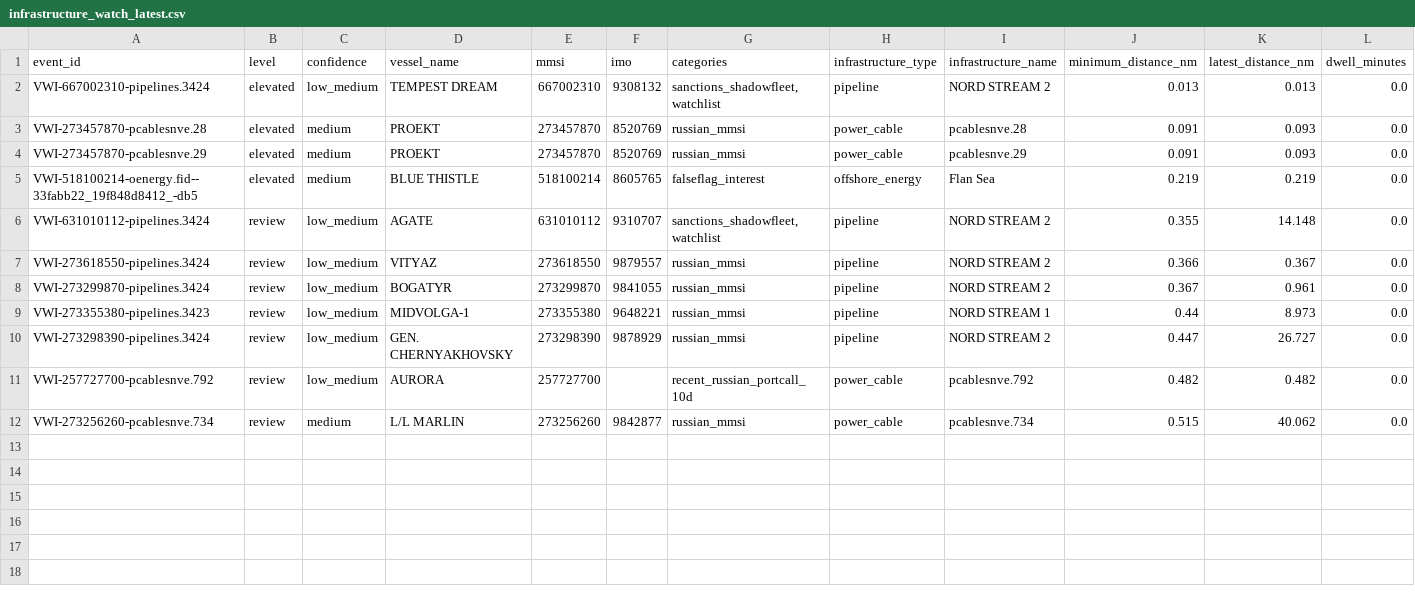
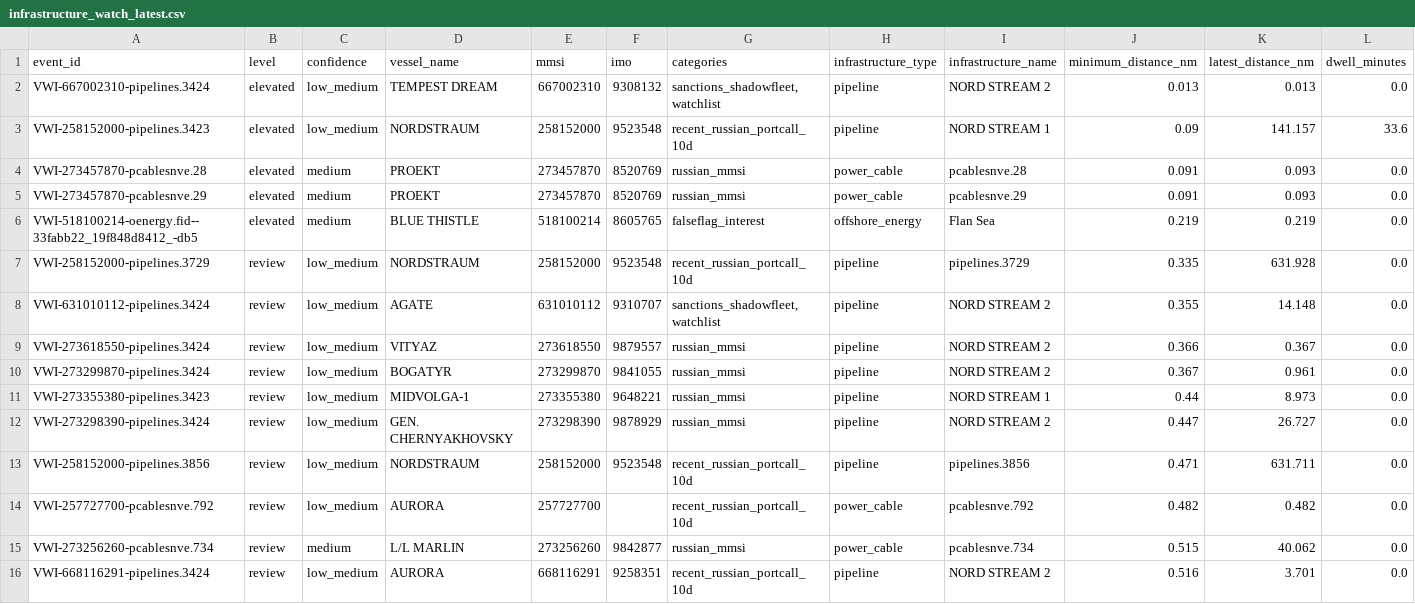
Before and after one commit to mowlsint/VoodooWhiskers, a CSV file: public/downloads/infrastructure_watch_latest.csv, drawn as a sheet; only a part is shown; rows hold the shown columns only; the diff names each change by its address in the sheet, - before the commit and + after, or states it on an @@ line.

```diff
--- a/public/downloads/infrastructure_watch_latest.csv
+++ b/public/downloads/infrastructure_watch_latest.csv
+row 3: VWI-258152000-pipelines.3423 | elevated | low_medium | NORDSTRAUM | 258152000 | 9523548 | recent_russian_portcall_10d | pipeline | NORD STREAM 1 | 0.09 | 141.157 | 33.6
+row 7: VWI-258152000-pipelines.3729 | review | low_medium | NORDSTRAUM | 258152000 | 9523548 | recent_russian_portcall_10d | pipeline | pipelines.3729 | 0.335 | 631.928 | 0.0
+row 13: VWI-258152000-pipelines.3856 | review | low_medium | NORDSTRAUM | 258152000 | 9523548 | recent_russian_portcall_10d | pipeline | pipelines.3856 | 0.471 | 631.711 | 0.0
+row 16: VWI-668116291-pipelines.3424 | review | low_medium | AURORA | 668116291 | 9258351 | recent_russian_portcall_10d | pipeline | NORD STREAM 2 | 0.516 | 3.701 | 0.0
```
Also changed, not shown: public/downloads/voi_list_latest.csv, 25 other files.
